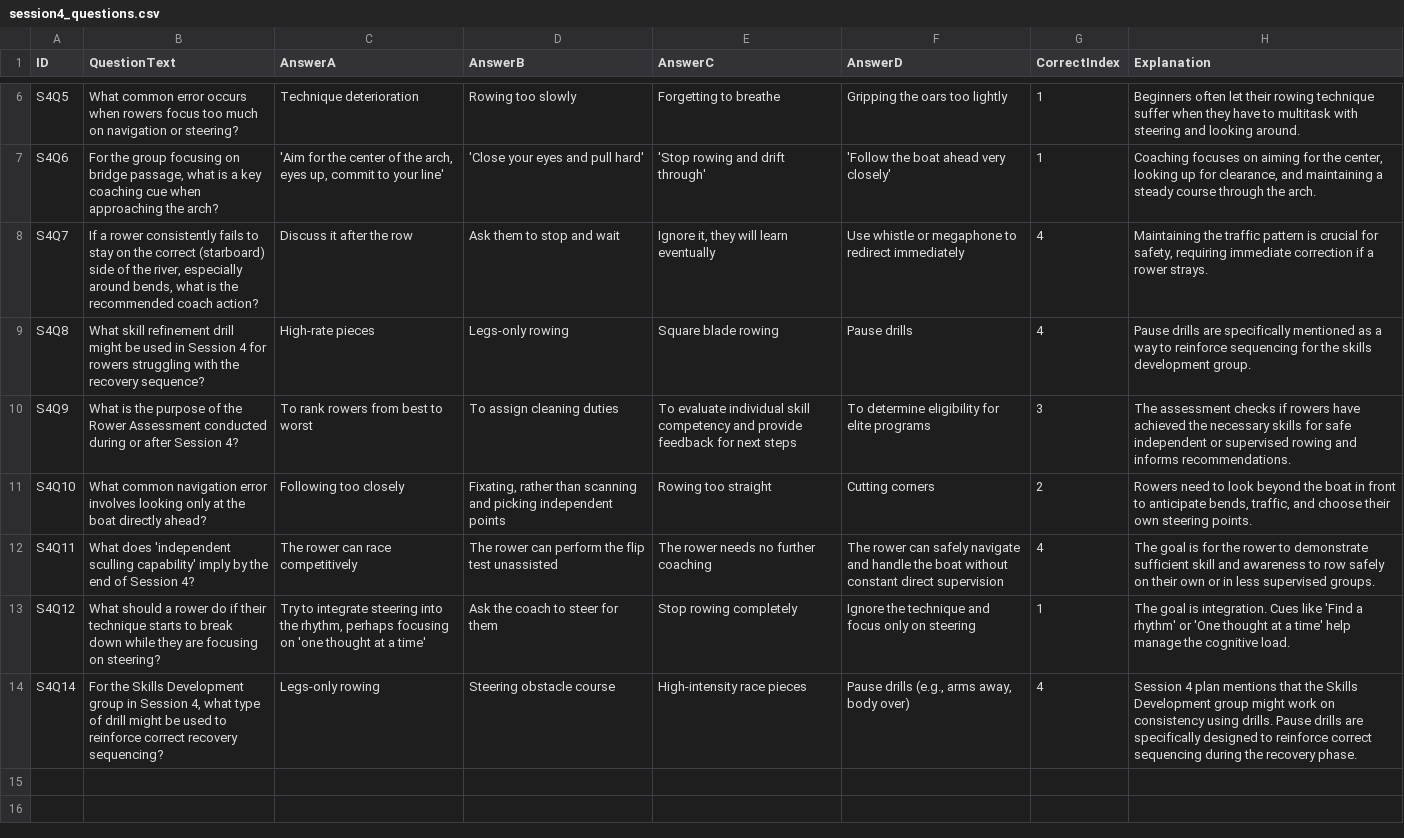
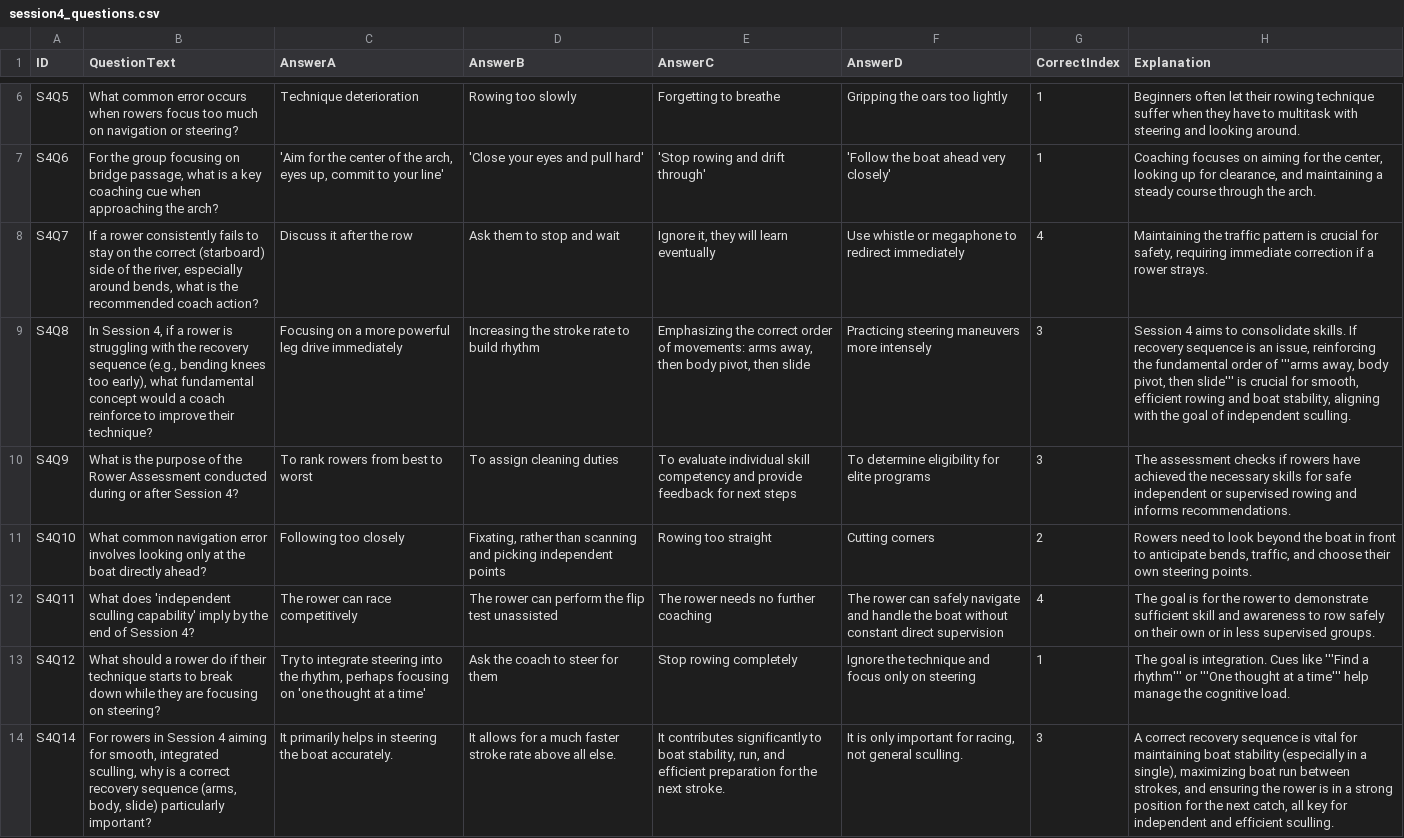
Before and after one commit to ilarsf/aarc_lts, a CSV file: resources/session4_questions.csv, drawn as a sheet; only a part is shown, gaps mark what is left out; the diff names each change by its address in the sheet, - before the commit and + after, or states it on an @@ line.

Commit message:
session updates

```diff
--- a/resources/session4_questions.csv
+++ b/resources/session4_questions.csv
-B9 (QuestionText): What skill refinement drill might be used in Session 4 for rowers struggling with the recovery sequence?
+B9 (QuestionText): In Session 4, if a rower is struggling with the recovery sequence (e.g., bending knees too early), what fundamental concept would a coach reinforce to improve their technique?
-C9 (AnswerA): High-rate pieces
+C9 (AnswerA): Focusing on a more powerful leg drive immediately
-D9 (AnswerB): Legs-only rowing
+D9 (AnswerB): Increasing the stroke rate to build rhythm
-E9 (AnswerC): Square blade rowing
+E9 (AnswerC): Emphasizing the correct order of movements: arms away, then body pivot, then slide
-F9 (AnswerD): Pause drills
+F9 (AnswerD): Practicing steering maneuvers more intensely
-G9 (CorrectIndex): 4
+G9 (CorrectIndex): 3
-H9 (Explanation): Pause drills are specifically mentioned as a way to reinforce sequencing for the skills development group.
+H9 (Explanation): Session 4 aims to consolidate skills. If recovery sequence is an issue, reinforcing the fundamental order of '''arms away, body pivot, then slide''' is crucial for smooth, efficient rowing and boat stability, aligning with the goal of independent sculling.
-H13 (Explanation): …Cues like 'Find a rhythm' or 'One thought at a time' help manage…
+H13 (Explanation): …Cues like '''Find a rhythm''' or '''One thought at a time''' help manage…
-B14 (QuestionText): For the Skills Development group in Session 4, what type of drill might be used to reinforce correct recovery sequencing?
+B14 (QuestionText): For rowers in Session 4 aiming for smooth, integrated sculling, why is a correct recovery sequence (arms, body, slide) particularly important?
-C14 (AnswerA): Legs-only rowing
+C14 (AnswerA): It primarily helps in steering the boat accurately.
-D14 (AnswerB): Steering obstacle course
+D14 (AnswerB): It allows for a much faster stroke rate above all else.
-E14 (AnswerC): High-intensity race pieces
+E14 (AnswerC): It contributes significantly to boat stability, run, and efficient preparation for the next stroke.
-F14 (AnswerD): Pause drills (e.g., arms away, body over)
+F14 (AnswerD): It is only important for racing, not general sculling.
-G14 (CorrectIndex): 4
+G14 (CorrectIndex): 3
-H14 (Explanation): Session 4 plan mentions that the Skills Development group might work on consistency using drills. Pause drills are specifically designed to reinforce correct sequencing during the recovery phase.
+H14 (Explanation): A correct recovery sequence is vital for maintaining boat stability (especially in a single), maximizing boat run between strokes, and ensuring the rower is in a strong position for the next catch, all key for independent and efficient sculling.
```
Also changed, not shown: resources/session1_questions.csv, resources/session3_questions.csv, 14 other files.
